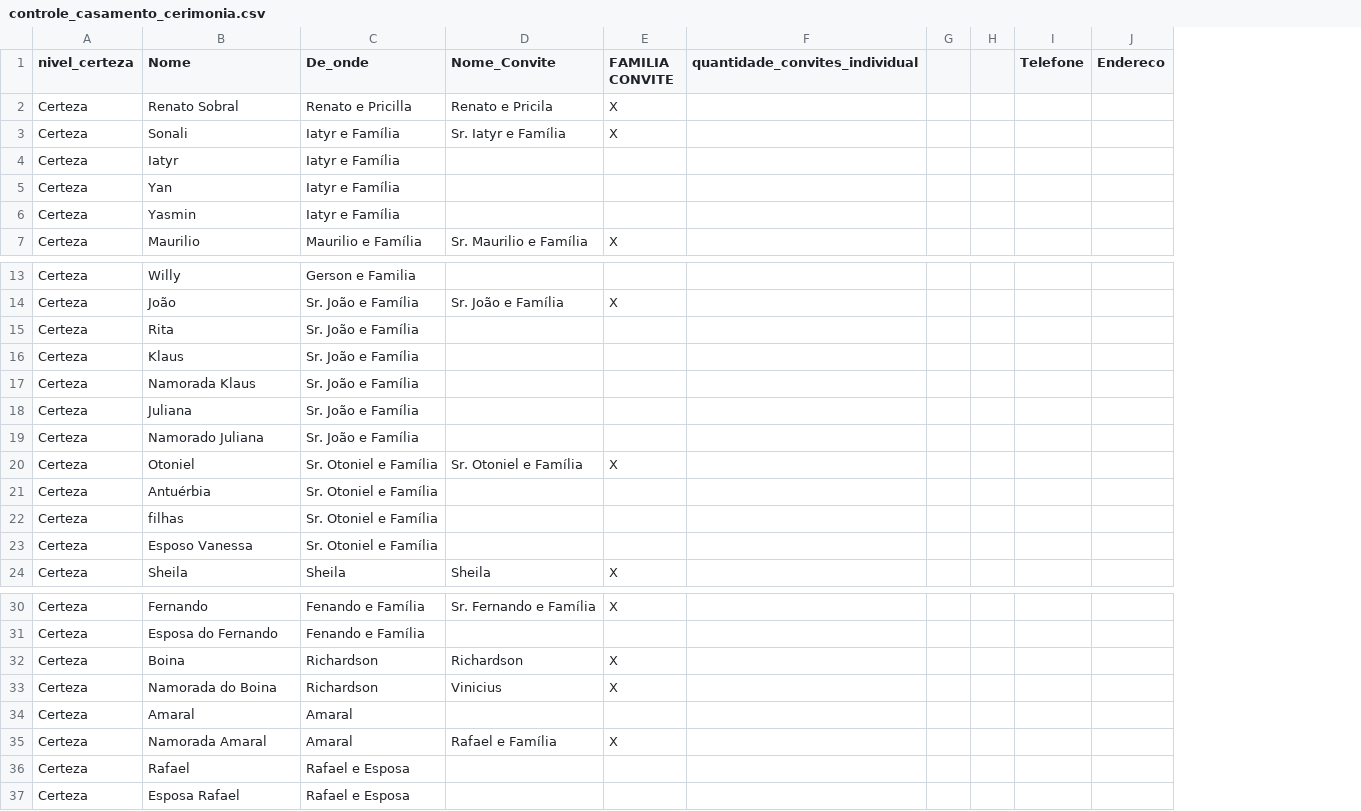
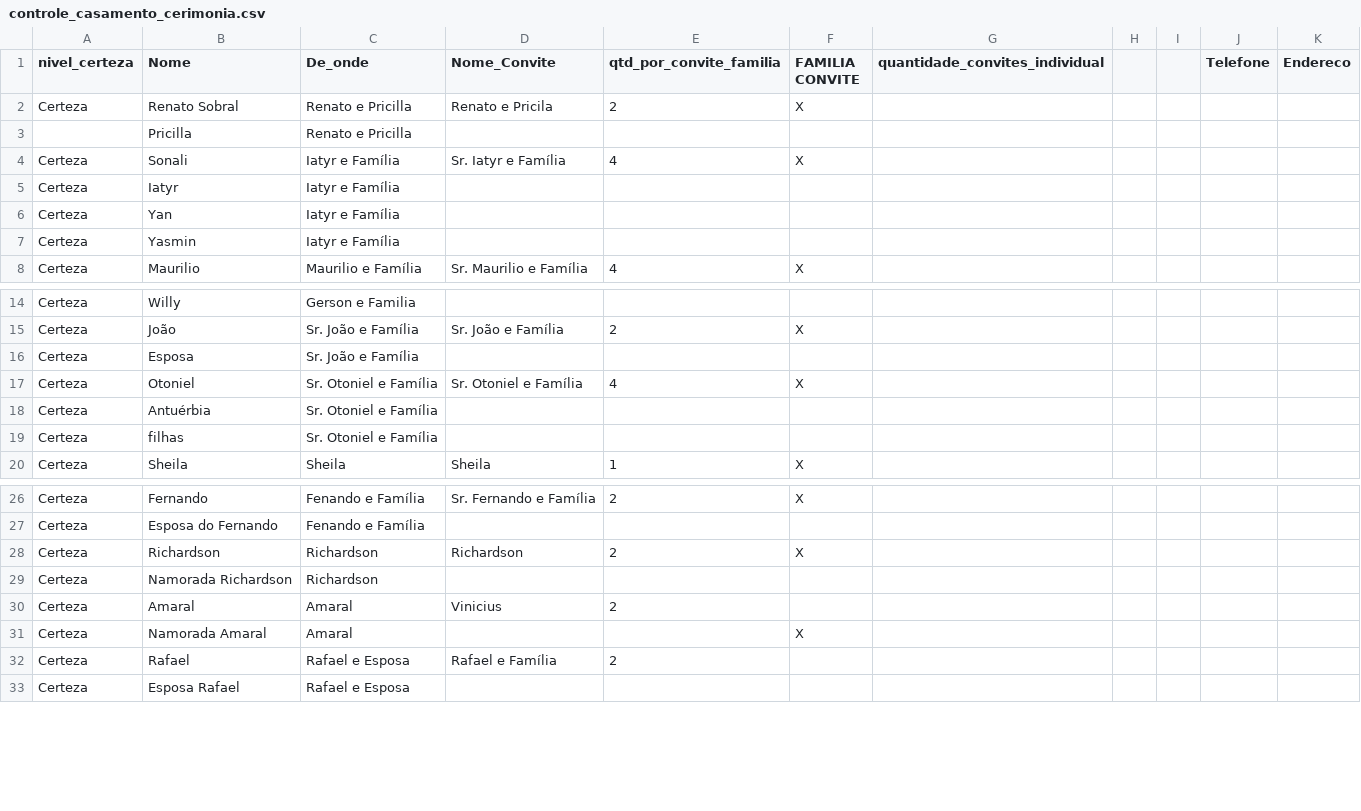
Before and after one commit to kleberpinel/kleberetalita, a CSV file: config/importacao/controle_casamento_cerimonia.csv, drawn as a sheet; only a part is shown, gaps mark what is left out; removed rows and columns are numbered as before the commit, all else as after; the diff covers the shown part only; the diff names each change by its address in the sheet, - before the commit and + after, or states it on an @@ line.

Commit message:
importação apenas cerimonia

```diff
--- a/config/importacao/controle_casamento_cerimonia.csv
+++ b/config/importacao/controle_casamento_cerimonia.csv
+column E (qtd_por_convite_familia), row 2: 2; rows 4-8: 4 |  |  |  | 4; rows 15-20: 2 |  | 4 |  |  | 1; rows 26-28: 2 |  | 2; rows 30-32: 2 |  | 2
+row 3:  | Pricilla | Renato e Pricilla
-row 15: Certeza | Rita | Sr. João e Família
-B16 (Nome): Klaus
+B16 (Nome): Esposa
-row 17: Certeza | Namorada Klaus | Sr. João e Família
-row 18: Certeza | Juliana | Sr. João e Família
-row 19: Certeza | Namorado Juliana | Sr. João e Família
-row 23: Certeza | Esposo Vanessa | Sr. Otoniel e Família
-B28 (Nome): Boina
+B28 (Nome): Richardson
-row 33: Certeza | Namorada do Boina | Richardson | Vinicius | X
+row 29: Certeza | Namorada Richardson | Richardson
-D30 (Nome_Convite): (empty)
+D30 (Nome_Convite): Vinicius
-D31 (Nome_Convite): Rafael e Família
+D31 (Nome_Convite): (empty)
-D32 (Nome_Convite): (empty)
+D32 (Nome_Convite): Rafael e Família
```
Also changed, not shown: 1 removed row elsewhere in this file.
